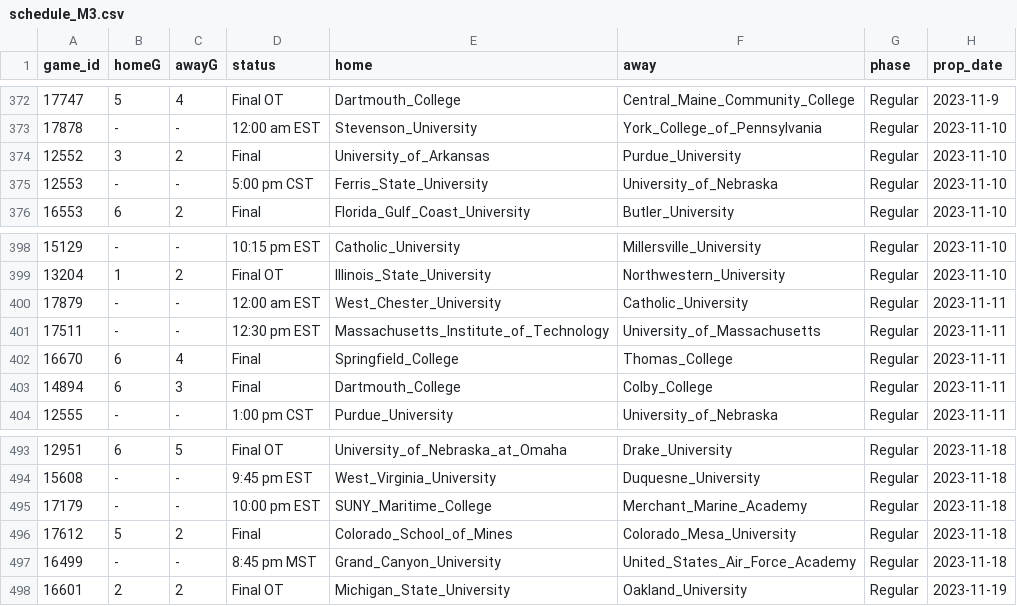
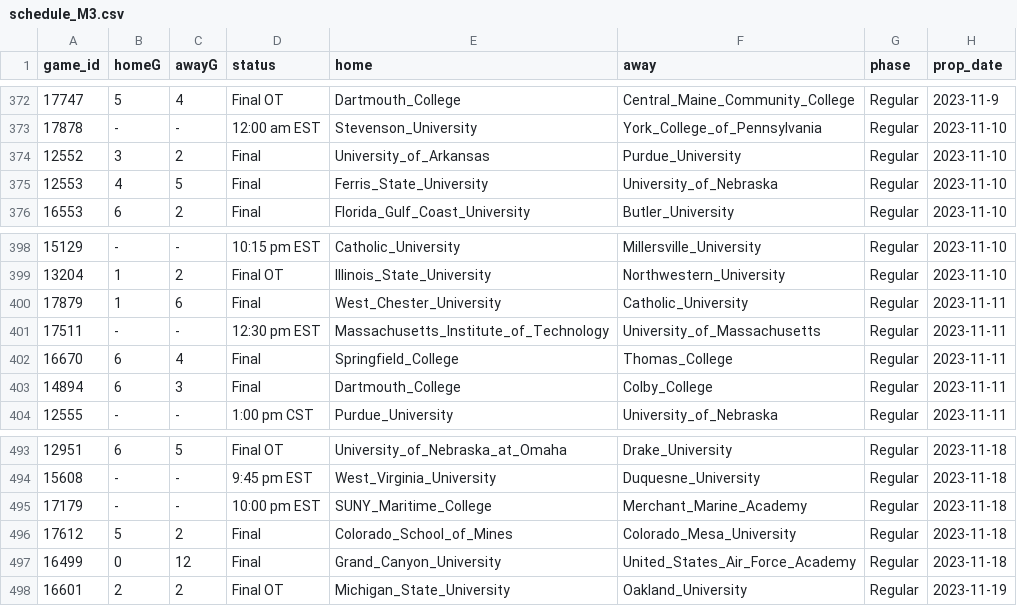
Before and after one commit to ALempia/ACHA-Data, a CSV file: Data/schedule/schedule_M3.csv, drawn as a sheet; only a part is shown, gaps mark what is left out.

```diff
--- a/Data/schedule/schedule_M3.csv
+++ b/Data/schedule/schedule_M3.csv
@@ -374,3 +374,3 @@ game_id,homeG,awayG,status,home,away,phase,prop_date
 12552,3,2,Final,University_of_Arkansas,Purdue_University,Regular,2023-11-10
-12553,-,-,5:00 pm CST,Ferris_State_University,University_of_Nebraska,Regular,2023-11-10
+12553,4,5,Final,Ferris_State_University,University_of_Nebraska,Regular,2023-11-10
 16553,6,2,Final,Florida_Gulf_Coast_University,Butler_University,Regular,2023-11-10
@@ -399,3 +399,3 @@ game_id,homeG,awayG,status,home,away,phase,prop_date
 13204,1,2,Final OT,Illinois_State_University,Northwestern_University,Regular,2023-11-10
-17879,-,-,12:00 am EST,West_Chester_University,Catholic_University,Regular,2023-11-11
+17879,1,6,Final,West_Chester_University,Catholic_University,Regular,2023-11-11
 17511,-,-,12:30 pm EST,Massachusetts_Institute_of_Technology,University_of_Massachusetts,Regular,2023-11-11
@@ -496,3 +496,3 @@ game_id,homeG,awayG,status,home,away,phase,prop_date
 17612,5,2,Final,Colorado_School_of_Mines,Colorado_Mesa_University,Regular,2023-11-18
-16499,-,-,8:45 pm MST,Grand_Canyon_University,United_States_Air_Force_Academy,Regular,2023-11-18
+16499,0,12,Final,Grand_Canyon_University,United_States_Air_Force_Academy,Regular,2023-11-18
 16601,2,2,Final OT,Michigan_State_University,Oakland_University,Regular,2023-11-19
```
Also changed, not shown: Data/schedule/schedule_M2.csv, Data/schedule/schedule_W2.csv.
